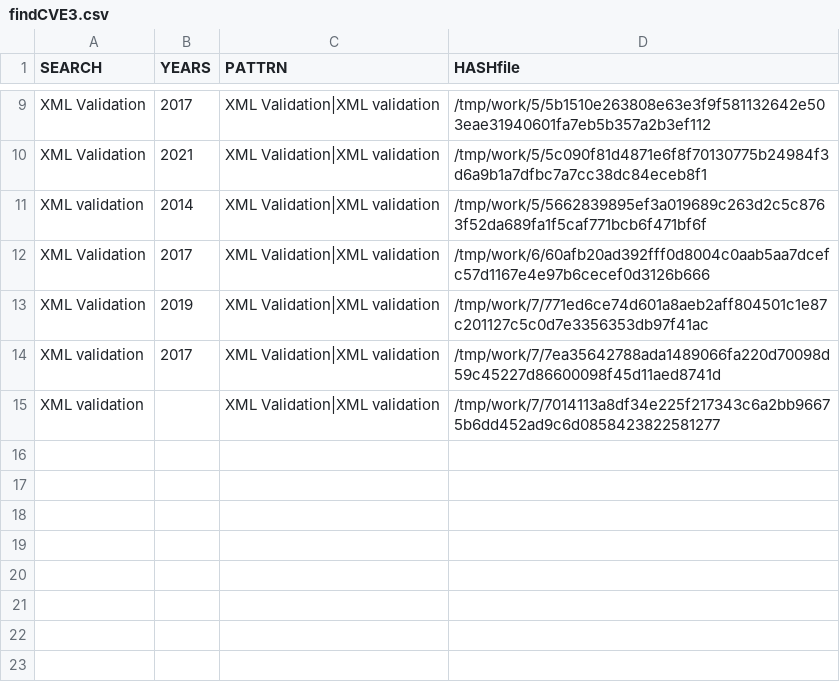
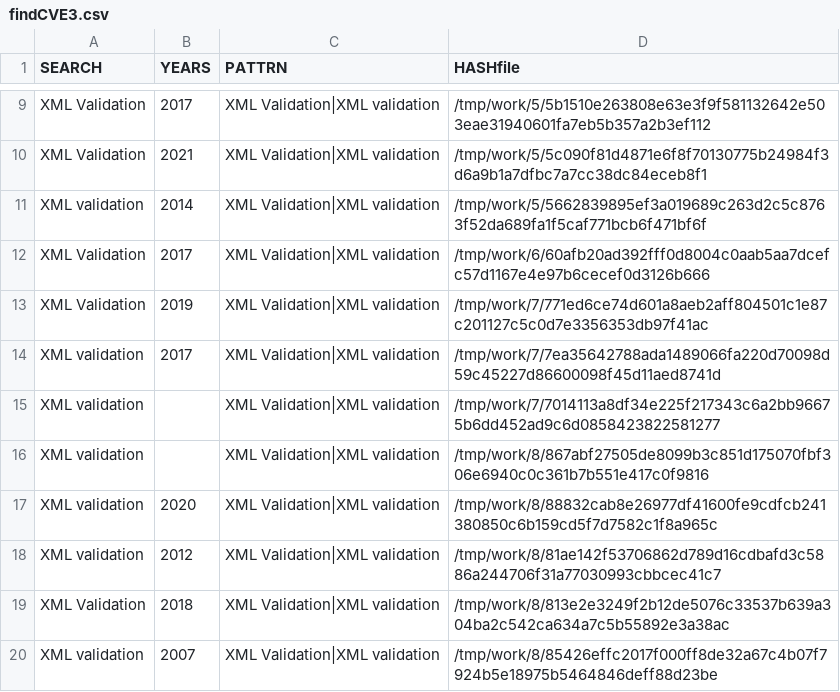
Before and after one commit to gergimentr/finder, a CSV file: results/findCVE3.csv, drawn as a sheet; only a part is shown, gaps mark what is left out; the diff names each change by its address in the sheet, - before the commit and + after, or states it on an @@ line.

```diff
--- a/results/findCVE3.csv
+++ b/results/findCVE3.csv
+row 16: XML validation |  | XML Validation|XML validation | /tmp/work/8/867abf27505de8099b3c851d175070fbf306e6940c0c361b7b551e417c0f9816
+row 17: XML validation | 2020 | XML Validation|XML validation | /tmp/work/8/88832cab8e26977df41600fe9cdfcb241380850c6b159cd5f7d7582c1f8a965c
+row 18: XML validation | 2012 | XML Validation|XML validation | /tmp/work/8/81ae142f53706862d789d16cdbafd3c5886a244706f31a77030993cbbcec41c7
+row 19: XML Validation | 2018 | XML Validation|XML validation | /tmp/work/8/813e2e3249f2b12de5076c33537b639a304ba2c542ca634a7c5b55892e3a38ac
+row 20: XML validation | 2007 | XML Validation|XML validation | /tmp/work/8/85426effc2017f000ff8de32a67c4b07f7924b5e18975b5464846deff88d23be
```
Also changed, not shown: results/findCVE4.csv, 13 other files.
